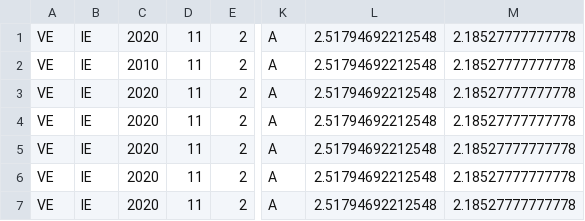
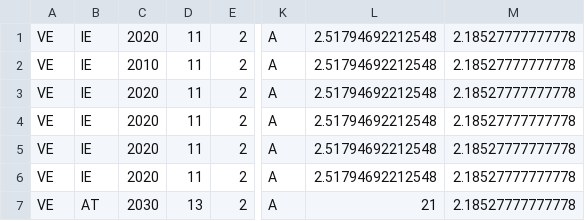
Before and after one commit to ices-tools-prod/icesVMS, a CSV file: inst/test_files/vms_test.csv, drawn as a sheet; only a part is shown, gaps mark what is left out; the diff names each change by its address in the sheet, - before the commit and + after, or states it on an @@ line.

```diff
--- a/inst/test_files/vms_test.csv
+++ b/inst/test_files/vms_test.csv
-B7: IE
+B7: AT
-C7: 2020
+C7: 2030
-D7: 11
+D7: 13
-L7: 2.51794692212548
+L7: 21
```
Also changed, not shown: 1 other file.
